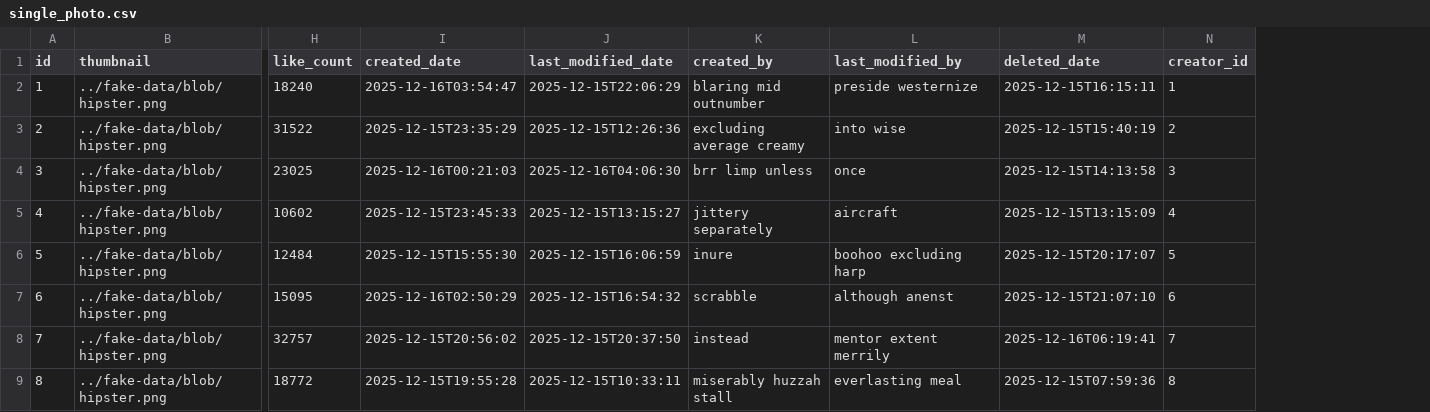
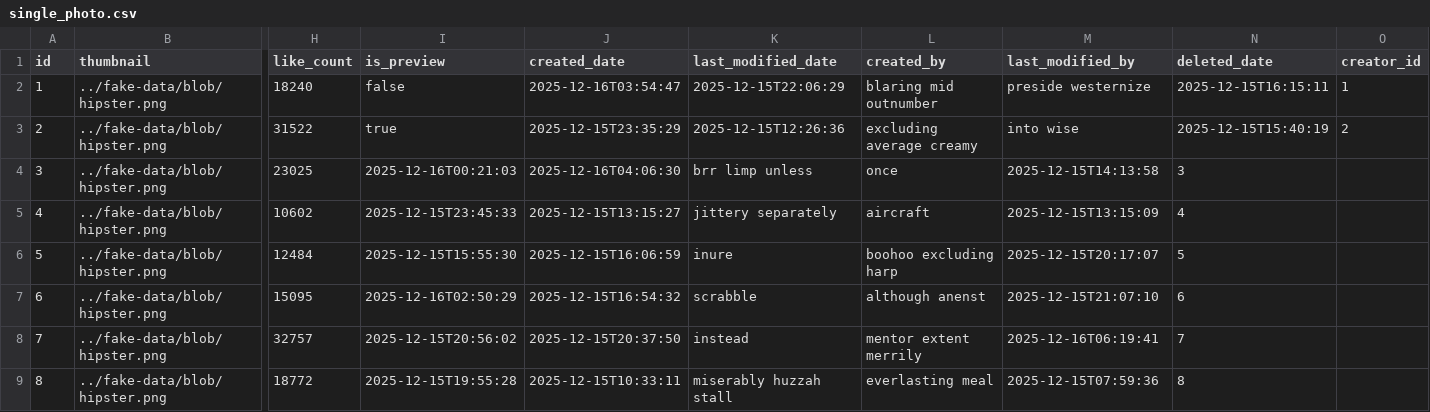
Before and after one commit to affner/monsterdam-chicks-monolith, a CSV file: src/main/resources/config/liquibase/fake-data/single_photo.csv, drawn as a sheet; only a part is shown, gaps mark what is left out; addresses are those after the commit; the diff covers the shown part only; the diff names each change by its address in the sheet, - before the commit and + after, or states it on an @@ line.

```diff
--- a/src/main/resources/config/liquibase/fake-data/single_photo.csv
+++ b/src/main/resources/config/liquibase/fake-data/single_photo.csv
+column K (last_modified_date), rows 2-9: 2025-12-15T22:06:29 | 2025-12-15T12:26:36 | brr limp unless | jittery separately | inure | scrabble | instead | miserably huzzah stall
-I1: created_date
+I1: is_preview
-J1: last_modified_date
+J1: created_date
-I2 (is_preview): 2025-12-16T03:54:47
+I2 (is_preview): false
-J2 (created_date): 2025-12-15T22:06:29
+J2 (created_date): 2025-12-16T03:54:47
-I3 (is_preview): 2025-12-15T23:35:29
+I3 (is_preview): true
-J3 (created_date): 2025-12-15T12:26:36
+J3 (created_date): 2025-12-15T23:35:29
-L4 (created_by): brr limp unless
+L4 (created_by): once
-M4 (last_modified_by): once
+M4 (last_modified_by): 2025-12-15T14:13:58
-N4 (deleted_date): 2025-12-15T14:13:58
+N4 (deleted_date): 3
-O4 (creator_id): 3
+O4 (creator_id): (empty)
-L5 (created_by): jittery separately
+L5 (created_by): aircraft
-M5 (last_modified_by): aircraft
+M5 (last_modified_by): 2025-12-15T13:15:09
-N5 (deleted_date): 2025-12-15T13:15:09
+N5 (deleted_date): 4
-O5 (creator_id): 4
+O5 (creator_id): (empty)
-L6 (created_by): inure
+L6 (created_by): boohoo excluding harp
-M6 (last_modified_by): boohoo excluding harp
+M6 (last_modified_by): 2025-12-15T20:17:07
-N6 (deleted_date): 2025-12-15T20:17:07
+N6 (deleted_date): 5
-O6 (creator_id): 5
+O6 (creator_id): (empty)
-L7 (created_by): scrabble
+L7 (created_by): although anenst
-M7 (last_modified_by): although anenst
+M7 (last_modified_by): 2025-12-15T21:07:10
-N7 (deleted_date): 2025-12-15T21:07:10
+N7 (deleted_date): 6
-O7 (creator_id): 6
+O7 (creator_id): (empty)
-L8 (created_by): instead
+L8 (created_by): mentor extent merrily
-M8 (last_modified_by): mentor extent merrily
+M8 (last_modified_by): 2025-12-16T06:19:41
-N8 (deleted_date): 2025-12-16T06:19:41
+N8 (deleted_date): 7
-O8 (creator_id): 7
+O8 (creator_id): (empty)
-L9 (created_by): miserably huzzah stall
+L9 (created_by): everlasting meal
-M9 (last_modified_by): everlasting meal
+M9 (last_modified_by): 2025-12-15T07:59:36
-N9 (deleted_date): 2025-12-15T07:59:36
+N9 (deleted_date): 8
-O9 (creator_id): 8
+O9 (creator_id): (empty)
```
Also changed, not shown: 14 edited cells elsewhere in this file, src/main/resources/config/liquibase/fake-data/post_feed.csv, src/main/resources/config/liquibase/fake-data/single_audio.csv, 55 other files.
